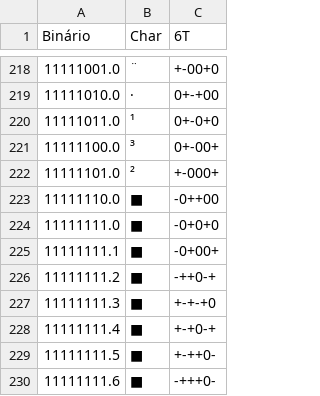
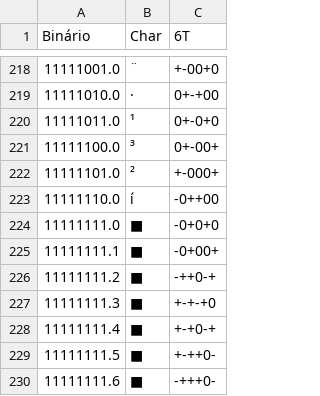
Before and after one commit to PhG22/8b6t_encoding_chat, a CSV file: 8b6tTABLE.csv, drawn as a sheet; only a part is shown, gaps mark what is left out.

Commit message:
Update 8b6tTABLE.csv
missing 'í' in lookup table

```diff
--- a/8b6tTABLE.csv
+++ b/8b6tTABLE.csv
@@ -222,3 +222,3 @@ Binário,Char,6T
 11111101.0,²,+-000+
-11111110.0,■,-0++00
+11111110.0,í,-0++00
 11111111.0,■,-0+0+0
```
